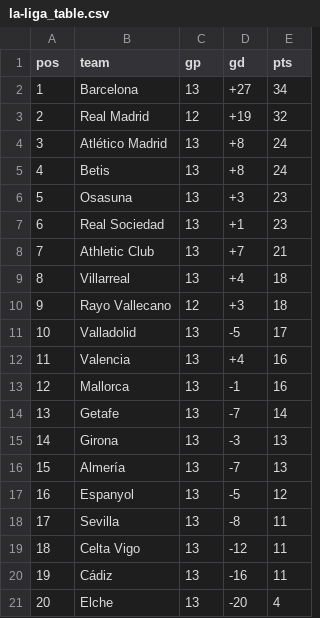
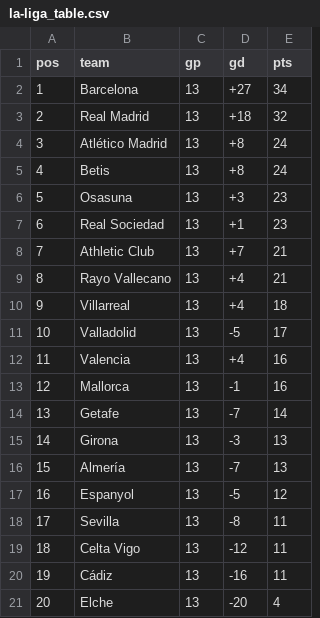
Before and after one commit to fitzy1013/getAleaguePlayerInfo, a CSV file: la-liga_table.csv, drawn as a sheet.

```diff
--- a/la-liga_table.csv
+++ b/la-liga_table.csv
@@ -2,3 +2,3 @@ pos,team,gp,gd,pts
 1,Barcelona,13,+27,34
-2,Real Madrid,12,+19,32
+2,Real Madrid,13,+18,32
 3,Atlético Madrid,13,+8,24
@@ -8,4 +8,4 @@ pos,team,gp,gd,pts
 7,Athletic Club,13,+7,21
-8,Villarreal,13,+4,18
-9,Rayo Vallecano,12,+3,18
+8,Rayo Vallecano,13,+4,21
+9,Villarreal,13,+4,18
 10,Valladolid,13,-5,17
```
Also changed, not shown: fbreference.csv, 1 other file.
